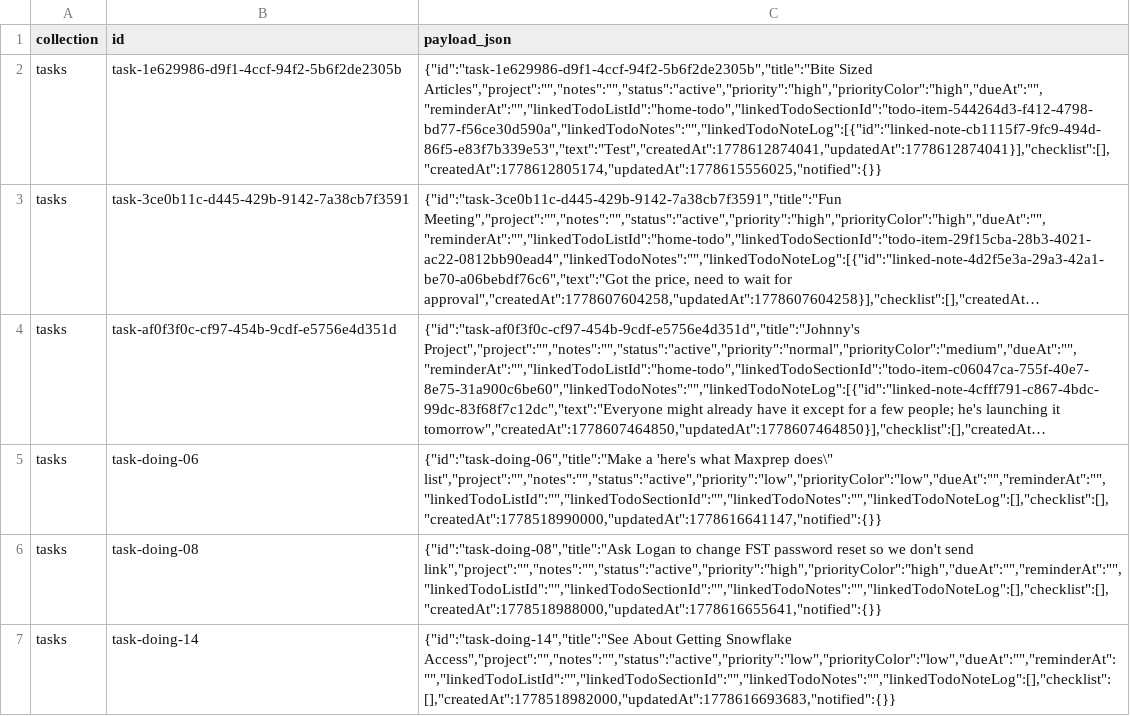
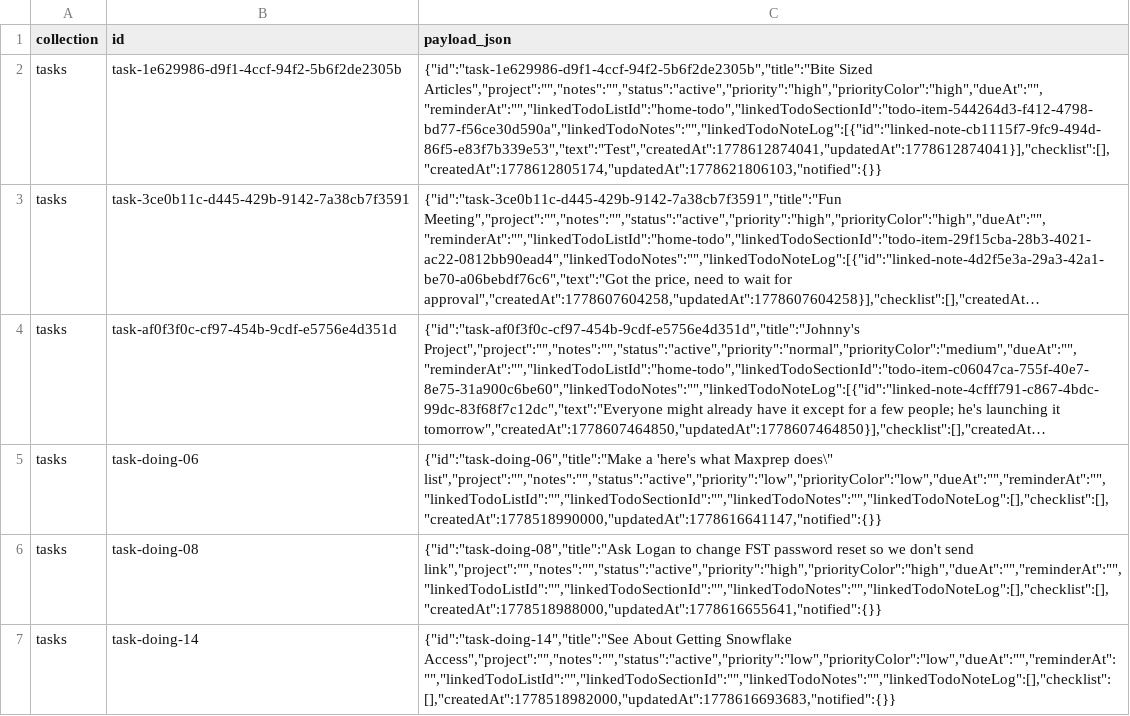
Before and after one commit to Samplayon/Project-Management-Tool, a CSV file: data/project-data.csv, drawn as a sheet; only a part is shown; long unchanged cells end in …; the diff covers the shown part only; the diff names each change by its address in the sheet, - before the commit and + after, or states it on an @@ line.

```diff
--- a/data/project-data.csv
+++ b/data/project-data.csv
-C2 (payload_json): {"id":"task-1e629986-d9f1-4ccf-94f2-5b6f2de2305b","title":"Bite Sized Articles","project":"","notes":"","status":"active","priority":"high","priorityColor":"high","dueAt":"","reminderAt":"","linkedTodoListId":"home-todo","linkedTodoSectionId":"todo-item-544264d3-f412-4798-bd77-f56ce30d590a","linkedTodoNotes":"","linkedTodoNoteLog":[{"id":"linked-note-cb1115f7-9fc9-494d-86f5-e83f7b339e53","text":"Test","createdAt":1778612874041,"updatedAt":1778612874041}],"checklist":[],"createdAt":1778612805174,"updatedAt":1778615556025,"notified":{}}
+C2 (payload_json): {"id":"task-1e629986-d9f1-4ccf-94f2-5b6f2de2305b","title":"Bite Sized Articles","project":"","notes":"","status":"active","priority":"high","priorityColor":"high","dueAt":"","reminderAt":"","linkedTodoListId":"home-todo","linkedTodoSectionId":"todo-item-544264d3-f412-4798-bd77-f56ce30d590a","linkedTodoNotes":"","linkedTodoNoteLog":[{"id":"linked-note-cb1115f7-9fc9-494d-86f5-e83f7b339e53","text":"Test","createdAt":1778612874041,"updatedAt":1778612874041}],"checklist":[],"createdAt":1778612805174,"updatedAt":1778621806103,"notified":{}}
```
Also changed, not shown: 1 edited cell elsewhere in this file, 5 other files.
